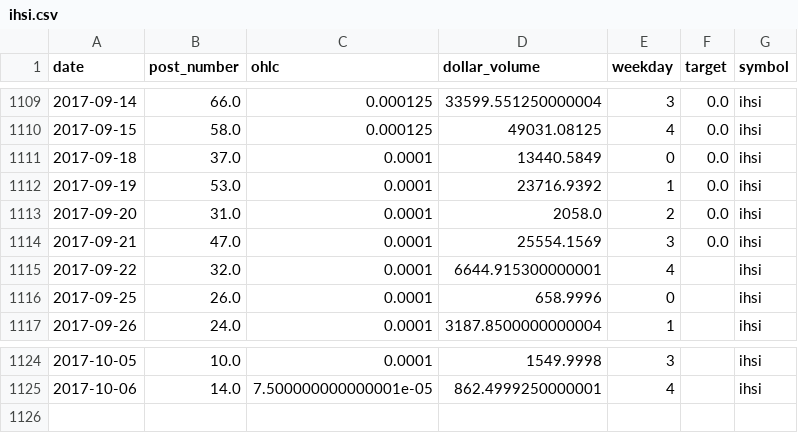
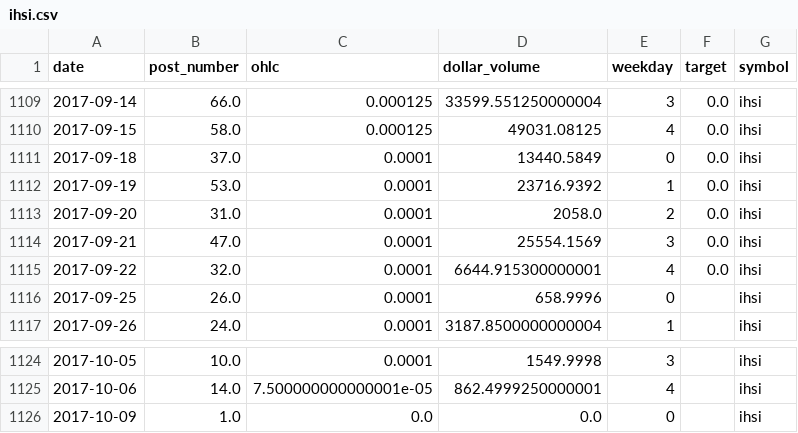
Before and after one commit to schustda/Penny-Stock-Predictor, a CSV file: data/data/ihsi.csv, drawn as a sheet; only a part is shown, gaps mark what is left out.

```diff
--- a/data/data/ihsi.csv
+++ b/data/data/ihsi.csv
@@ -1114,3 +1114,3 @@ date,post_number,ohlc,dollar_volume,weekday,target,symbol
 2017-09-21,47.0,0.0001,25554.1569,3,0.0,ihsi
-2017-09-22,32.0,0.0001,6644.915300000001,4,,ihsi
+2017-09-22,32.0,0.0001,6644.915300000001,4,0.0,ihsi
 2017-09-25,26.0,0.0001,658.9996,0,,ihsi
@@ -1125 +1125,2 @@ date,post_number,ohlc,dollar_volume,weekday,target,symbol
 2017-10-06,14.0,7.500000000000001e-05,862.4999250000001,4,,ihsi
+2017-10-09,1.0,0.0,0.0,0,,ihsi
```
Also changed, not shown: data/data/adtm.csv, data/data/amfe.csv, 30 other files.
